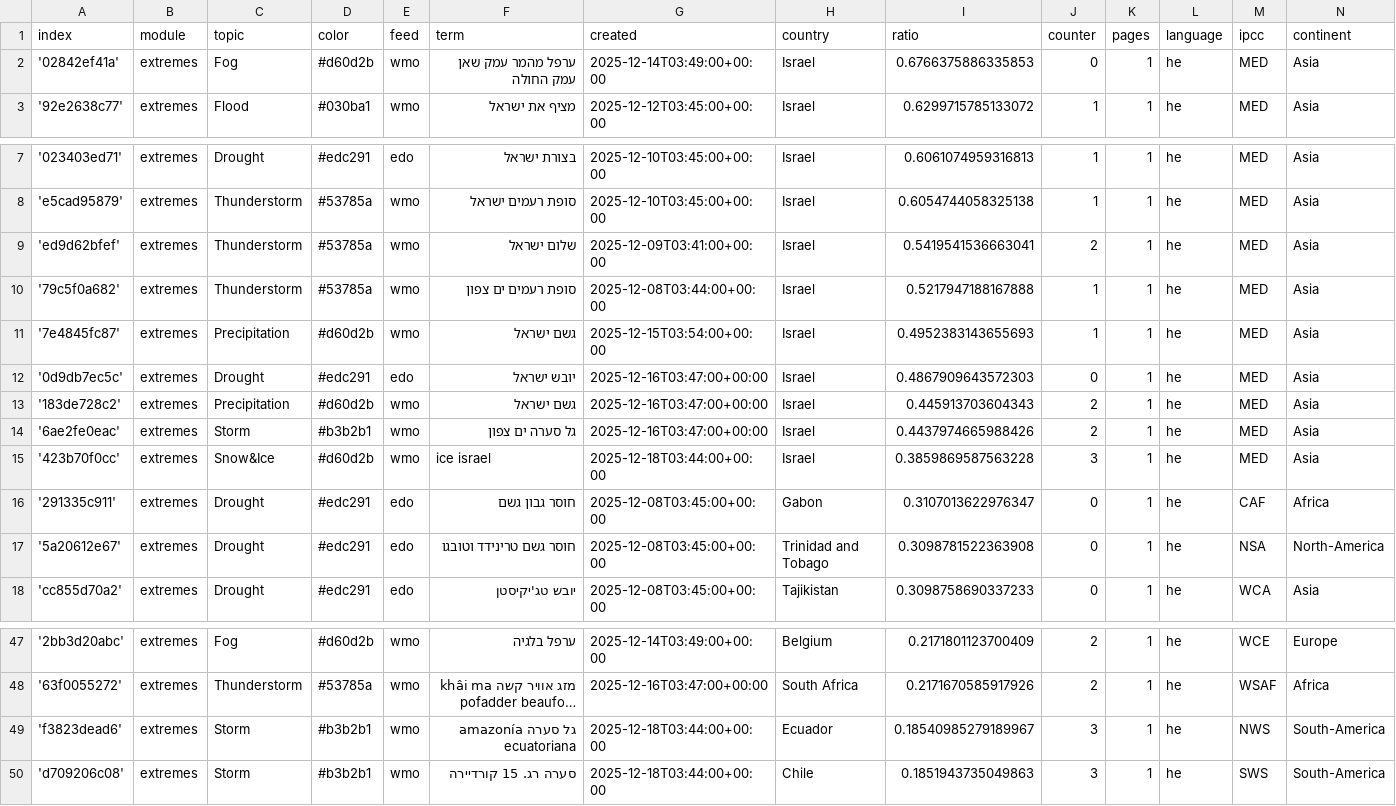
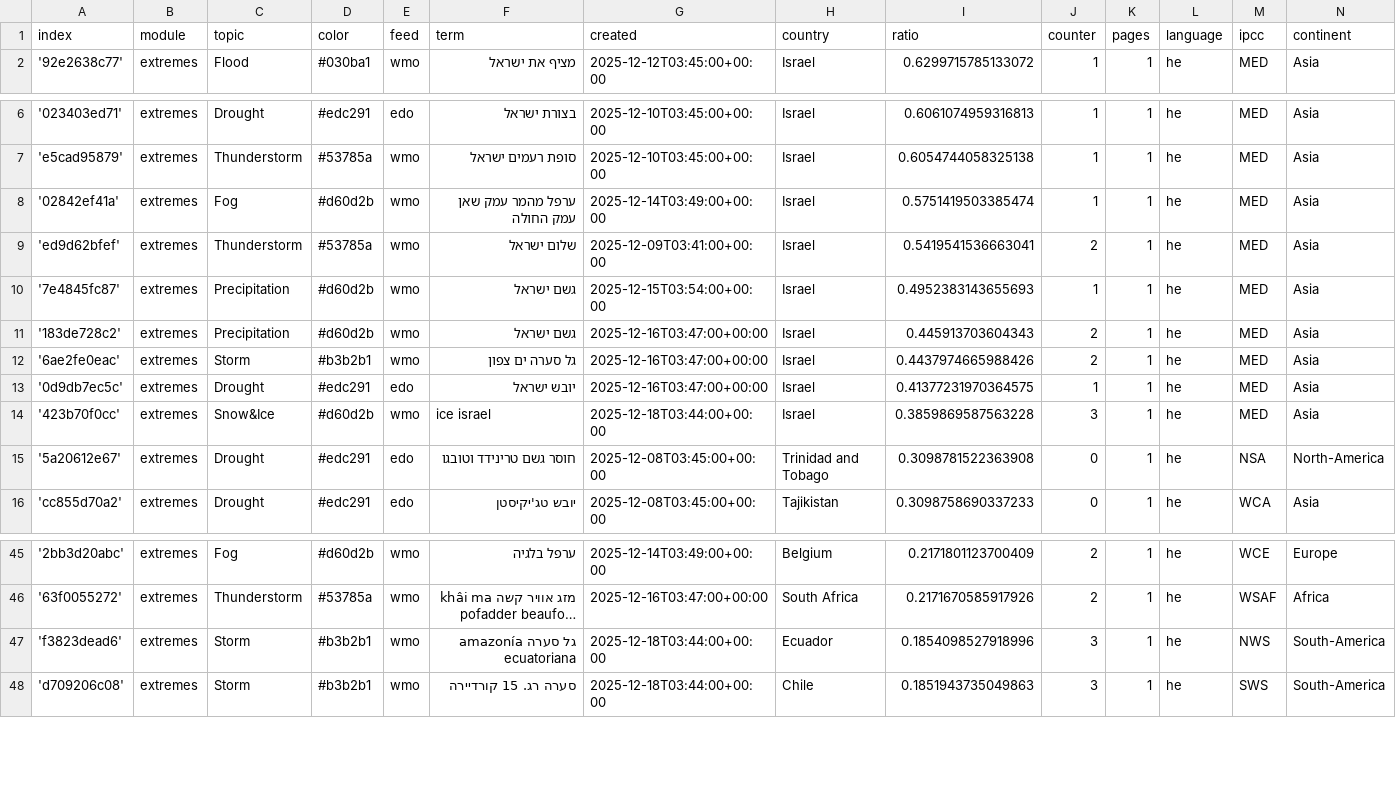
Before and after one commit to picawe-news/hebrewExtremes, a CSV file: terms.csv, drawn as a sheet; only a part is shown, gaps mark what is left out; long unchanged cells end in …; removed rows and columns are numbered as before the commit, all else as after; the diff names each change by its address in the sheet, - before the commit and + after, or states it on an @@ line.

Commit message:
Commit from GitHub Actions (harvest:0.0)

```diff
--- a/terms.csv
+++ b/terms.csv
-row 2: '02842ef41a' | extremes | Fog | #d60d2b | wmo | ערפל מהמר עמק שאן עמק החולה | 2025-12-14T03:49:00+00:00 | Israel | 0.6766375886335853 | 0 | 1 | he | MED | Asia
+row 8: '02842ef41a' | extremes | Fog | #d60d2b | wmo | ערפל מהמר עמק שאן עמק החולה | 2025-12-14T03:49:00+00:00 | Israel | 0.5751419503385474 | 1 | 1 | he | MED | Asia
-row 10: '79c5f0a682' | extremes | Thunderstorm | #53785a | wmo | סופת רעמים ים צפון | 2025-12-08T03:44:00+00:00 | Israel | 0.5217947188167888 | 1 | 1 | he | MED | Asia
-row 12: '0d9db7ec5c' | extremes | Drought | #edc291 | edo | יובש ישראל | 2025-12-16T03:47:00+00:00 | Israel | 0.4867909643572303 | 0 | 1 | he | MED | Asia
+row 13: '0d9db7ec5c' | extremes | Drought | #edc291 | edo | יובש ישראל | 2025-12-16T03:47:00+00:00 | Israel | 0.41377231970364575 | 1 | 1 | he | MED | Asia
-row 16: '291335c911' | extremes | Drought | #edc291 | edo | חוסר גבון גשם | 2025-12-08T03:45:00+00:00 | Gabon | 0.3107013622976347 | 0 | 1 | he | CAF | Africa
-I47 (ratio): 0.18540985279189967
+I47 (ratio): 0.1854098527918996
```
